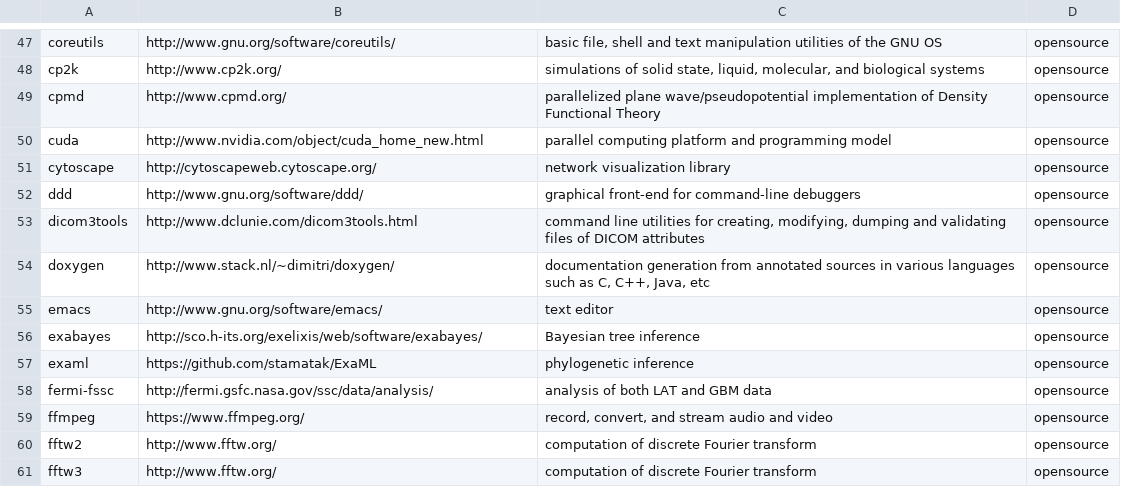
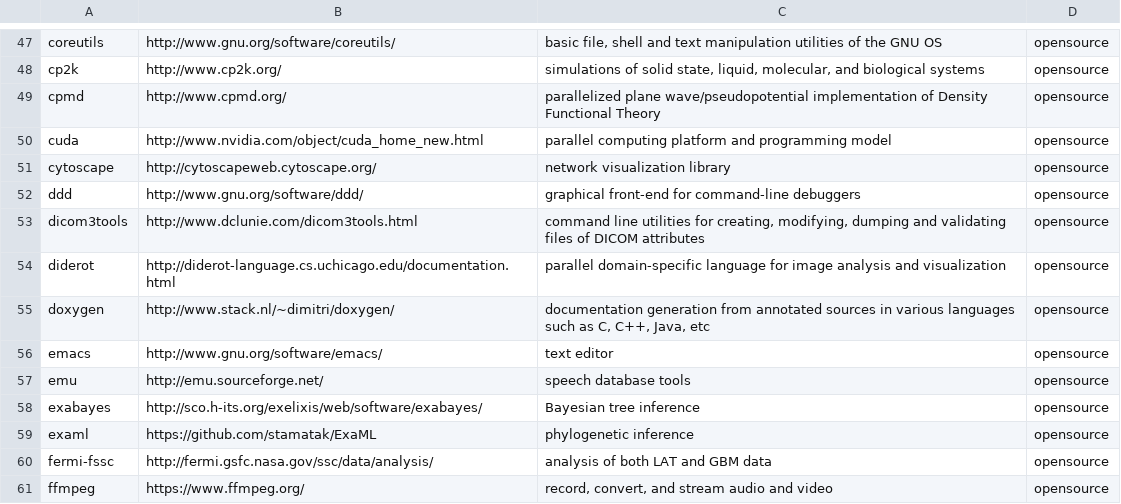
Before and after one commit to rcc-uchicago/modules, a TSV file: staging/data.tsv, drawn as a sheet; only a part is shown, gaps mark what is left out; the shorter side is filled out with more unchanged rows; the diff names each change by its address in the sheet, - before the commit and + after, or states it on an @@ line.

```diff
--- a/staging/data.tsv
+++ b/staging/data.tsv
+row 54: diderot | http://diderot-language.cs.uchicago.edu/documentation.html | parallel domain-specific language for image analysis and visualization | opensource
+row 57: emu | http://emu.sourceforge.net/ | speech database tools | opensource
```
Also changed, not shown: staging/cat-tagging.tsv, staging/categories.tsv, 5 other files.
